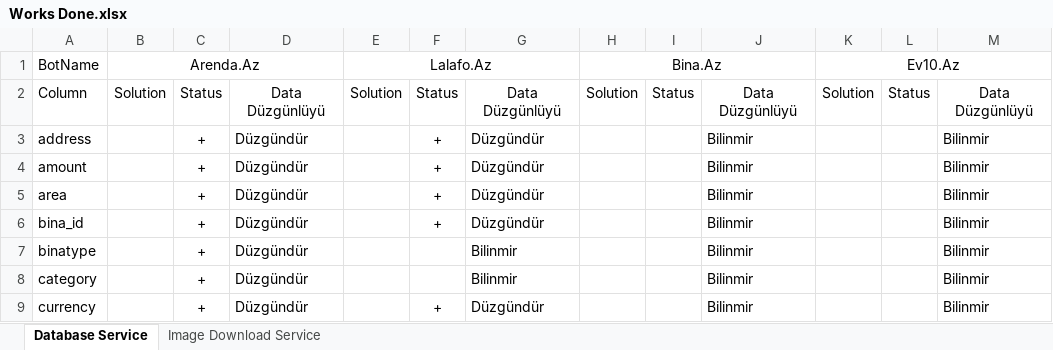
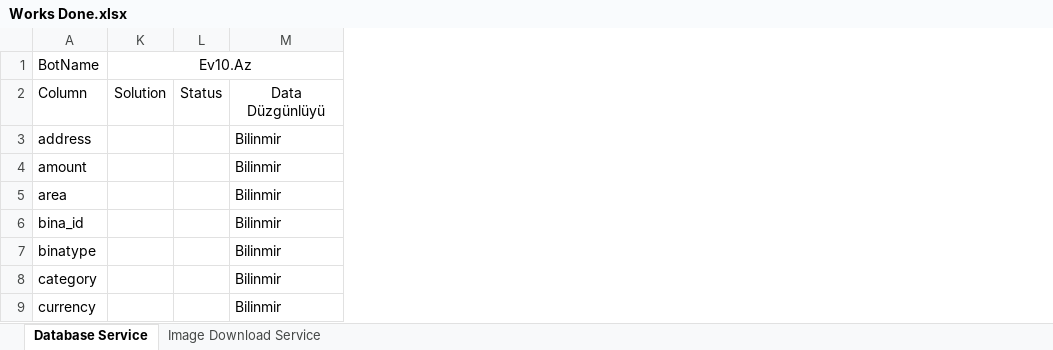
Before and after one commit to Anar-Abdullayev/Projects4Azer, an Excel workbook: Works Done.xlsx, sheet Database Service, drawn as a sheet; only a part is shown; values as stored, in another font and other column widths than the file's, no borders; conditional formats not drawn; the diff names each change by its address in the sheet, - before the commit and + after, or states it on an @@ line.

Commit message:
BinaAz done

```diff
--- a/Works Done.xlsx (sheet Database Service)
+++ b/Works Done.xlsx (sheet Database Service)
@@ column B (Arenda.Az) hidden, row 2: Solution @@
@@ column C hidden, rows 2-9: Status | + | + | + | + | + | + | + @@
@@ column D hidden, rows 2-9: Data Düzgünlüyü | Düzgündür | Düzgündür | Düzgündür | Düzgündür | Düzgündür | Düzgündür | Düzgündür @@
@@ column E (Lalafo.Az) hidden, row 2: Solution @@
@@ column F hidden, rows 2-9: Status | + | + | + | + |  |  | + @@
@@ column G hidden, rows 2-9: Data Düzgünlüyü | Düzgündür | Düzgündür | Düzgündür | Düzgündür | Bilinmir | Bilinmir | Düzgündür @@
@@ column H (Bina.Az) hidden, row 2: Solution @@
@@ column I hidden, row 2: Status @@
@@ column J hidden, rows 2-9: Data Düzgünlüyü | Bilinmir | Bilinmir | Bilinmir | Bilinmir | Bilinmir | Bilinmir | Bilinmir @@
```
Also changed, not shown: hidden cells, 27 other files.
